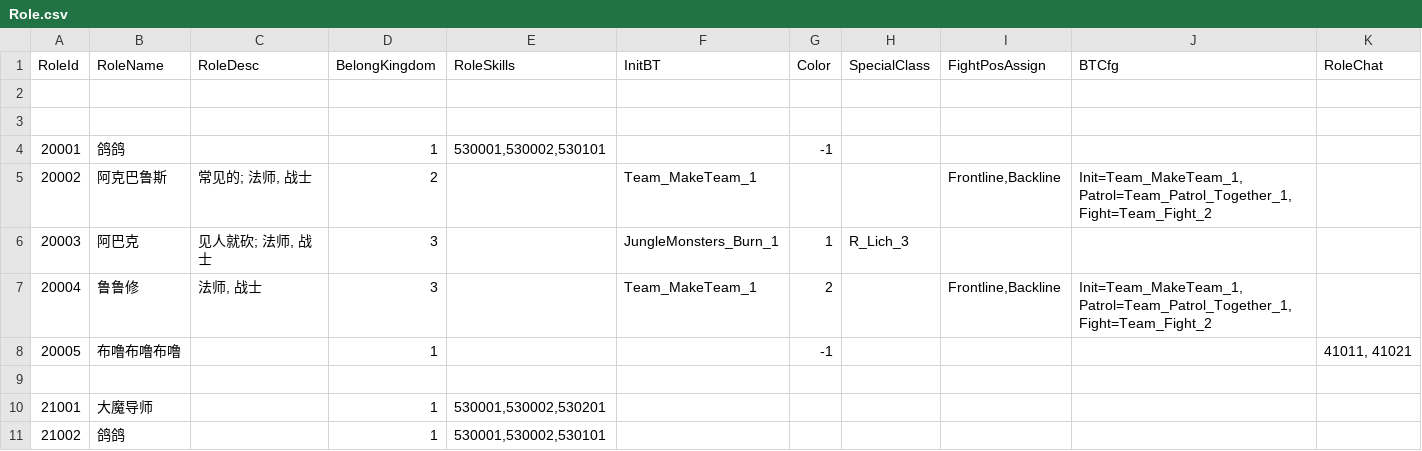
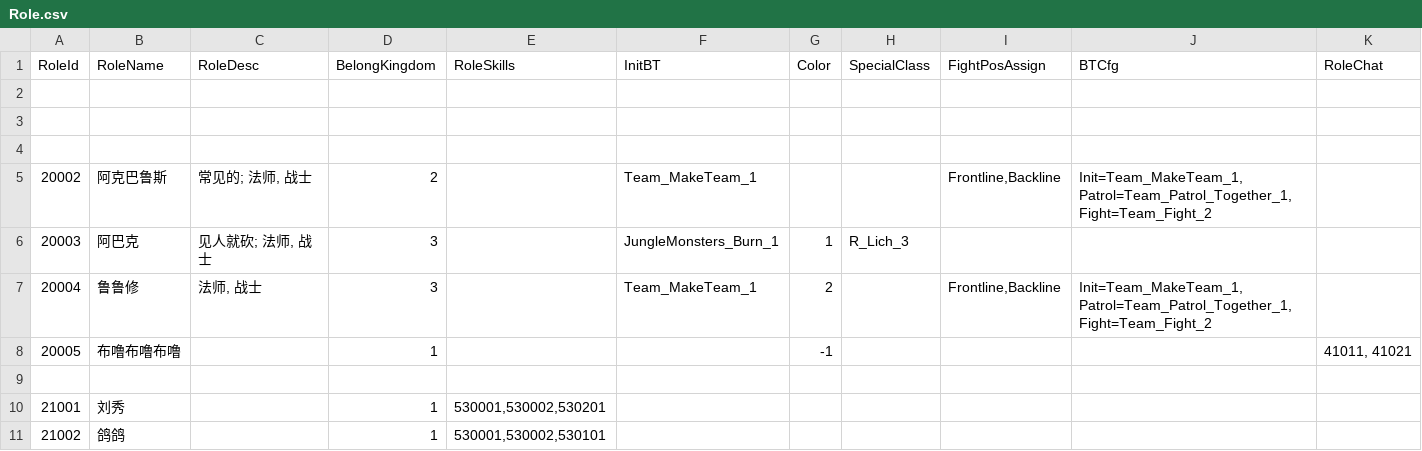
Before and after one commit to unphics/ikun, a CSV file: Config/Role/Role.csv, drawn as a sheet.

```diff
--- a/Config/Role/Role.csv
+++ b/Config/Role/Role.csv
@@ -3,3 +3,3 @@ RoleId|RoleName|RoleDesc|BelongKingdom|RoleSkills|InitBT|Color|SpecialClass|Figh
 ||||||||||
-20001|鸽鸽||1|530001,530002,530101||-1||||
+||||||||||
 20002|阿克巴鲁斯|常见的; 法师, 战士|2||Team_MakeTeam_1|||Frontline,Backline|Init=Team_MakeTeam_1, Patrol=Team_Patrol_Together_1, Fight=Team_Fight_2|
@@ -9,3 +9,3 @@ RoleId|RoleName|RoleDesc|BelongKingdom|RoleSkills|InitBT|Color|SpecialClass|Figh
 ||||||||||
-21001|大魔导师||1|530001,530002,530201||||||
+21001|刘秀||1|530001,530002,530201||||||
 21002|鸽鸽||1|530001,530002,530101||||||
```
Also changed, not shown: 4 other files.
